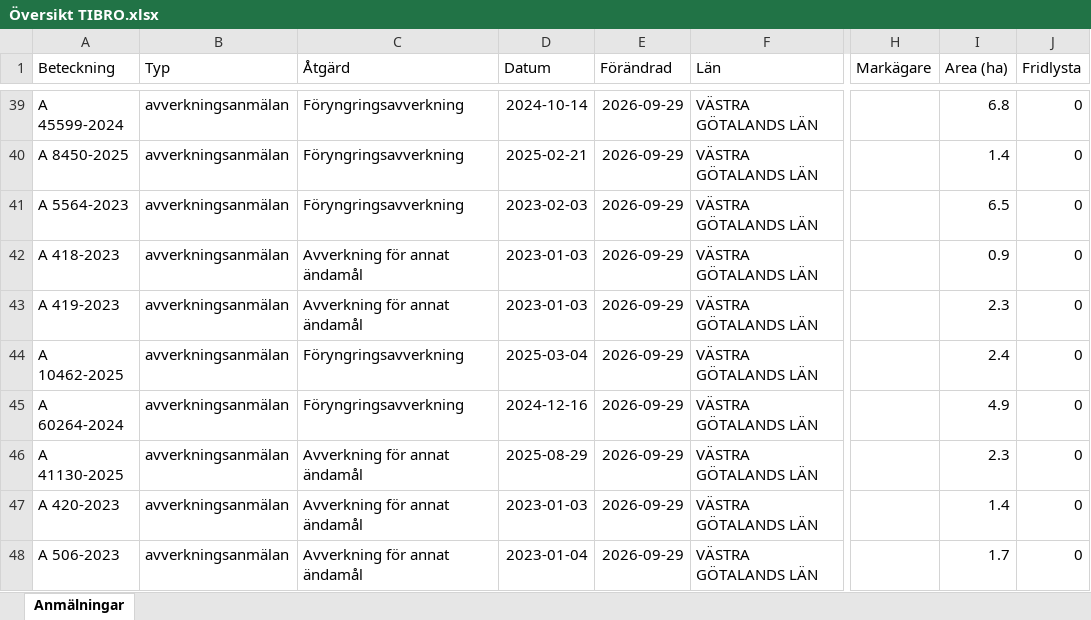
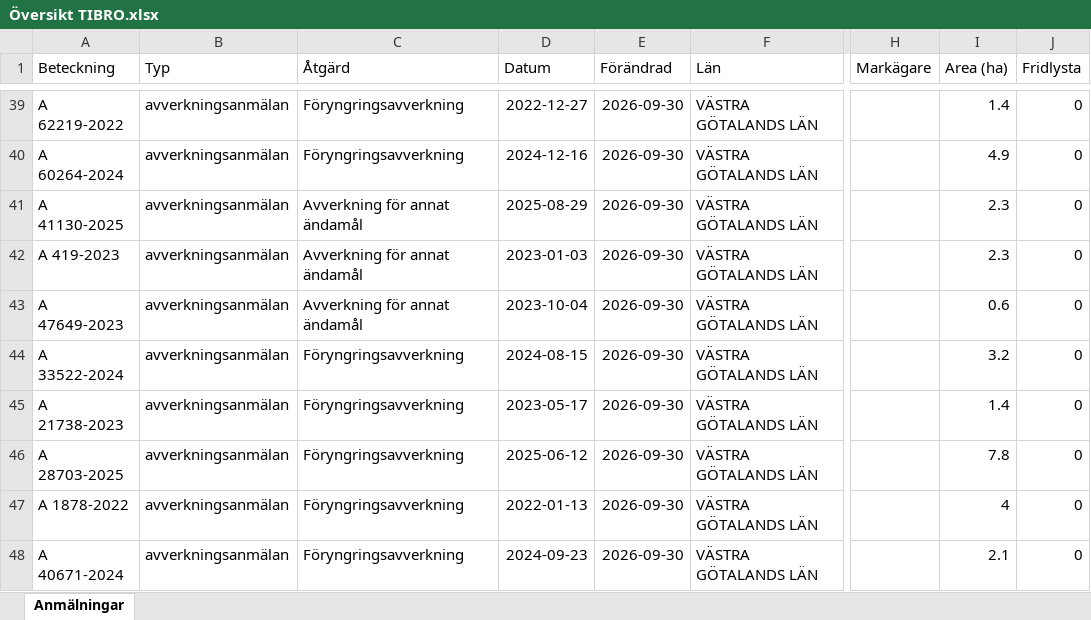
Before and after one commit to klasma/Logging_1472, an Excel workbook: Översikt TIBRO.xlsx, sheet Anmälningar, drawn as a sheet; only a part is shown, gaps mark what is left out; values as stored, in another font and other column widths than the file's, no borders; the diff covers the shown part only; the diff names each change by its address in the sheet, - before the commit and + after, or states it on an @@ line.

```diff
--- a/Översikt TIBRO.xlsx (sheet Anmälningar)
+++ b/Översikt TIBRO.xlsx (sheet Anmälningar)
-A39 (Beteckning): A 45599-2024
+A39 (Beteckning): A 62219-2022
-D39 (Datum): 2024-10-14
+D39 (Datum): 2022-12-27
-E39:E48 (Förändrad): 2026-09-29
+E39:E48 (Förändrad): 2026-09-30
-I39 (Area (ha)): 6.8
+I39 (Area (ha)): 1.4
-A40 (Beteckning): A 8450-2025
+A40 (Beteckning): A 60264-2024
-D40 (Datum): 2025-02-21
+D40 (Datum): 2024-12-16
-I40 (Area (ha)): 1.4
+I40 (Area (ha)): 4.9
-A41 (Beteckning): A 5564-2023
+A41 (Beteckning): A 41130-2025
-C41 (Åtgärd): Föryngringsavverkning
+C41 (Åtgärd): Avverkning för annat ändamål
-D41 (Datum): 2023-02-03
+D41 (Datum): 2025-08-29
-I41 (Area (ha)): 6.5
+I41 (Area (ha)): 2.3
-A42 (Beteckning): A 418-2023
+A42 (Beteckning): A 419-2023
-I42 (Area (ha)): 0.9
+I42 (Area (ha)): 2.3
-A43 (Beteckning): A 419-2023
+A43 (Beteckning): A 47649-2023
-D43 (Datum): 2023-01-03
+D43 (Datum): 2023-10-04
-I43 (Area (ha)): 2.3
+I43 (Area (ha)): 0.6
-A44 (Beteckning): A 10462-2025
+A44 (Beteckning): A 33522-2024
-D44 (Datum): 2025-03-04
+D44 (Datum): 2024-08-15
-I44 (Area (ha)): 2.4
+I44 (Area (ha)): 3.2
-A45 (Beteckning): A 60264-2024
+A45 (Beteckning): A 21738-2023
-D45 (Datum): 2024-12-16
+D45 (Datum): 2023-05-17
-I45 (Area (ha)): 4.9
+I45 (Area (ha)): 1.4
-A46 (Beteckning): A 41130-2025
+A46 (Beteckning): A 28703-2025
-C46:C48 (Åtgärd): Avverkning för annat ändamål
+C46:C48 (Åtgärd): Föryngringsavverkning
-D46 (Datum): 2025-08-29
+D46 (Datum): 2025-06-12
-I46 (Area (ha)): 2.3
+I46 (Area (ha)): 7.8
-A47 (Beteckning): A 420-2023
+A47 (Beteckning): A 1878-2022
-D47 (Datum): 2023-01-03
+D47 (Datum): 2022-01-13
-I47 (Area (ha)): 1.4
+I47 (Area (ha)): 4
-A48 (Beteckning): A 506-2023
+A48 (Beteckning): A 40671-2024
-D48 (Datum): 2023-01-04
+D48 (Datum): 2024-09-23
-I48 (Area (ha)): 1.7
+I48 (Area (ha)): 2.1
```
Also changed, not shown: 424 edited cells elsewhere in this sheet, artfynd/A 2763-2023 artfynd.xlsx, artfynd/A 2764-2023 artfynd.xlsx, 51 other files.
